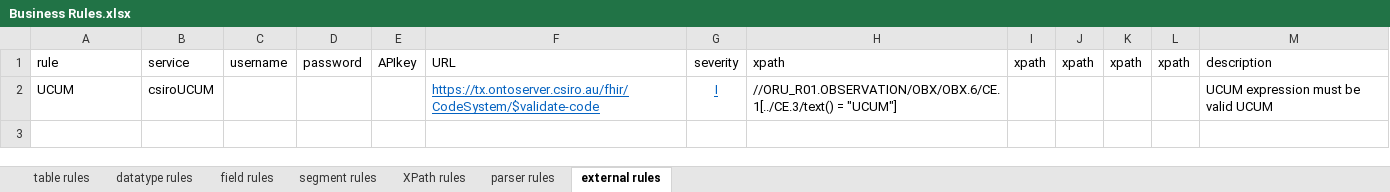
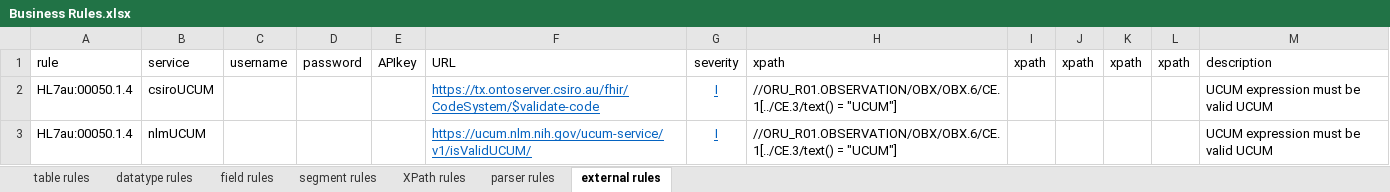
Before and after one commit to russellmcdonell/HL7-Validator, an Excel workbook: schema/ADRM/Business Rules.xlsx, sheet external rules, drawn as a sheet; values as stored, in another font and other column widths than the file's, no borders; the diff names each change by its address in the sheet, - before the commit and + after, or states it on an @@ line.

```diff
--- a/schema/ADRM/Business Rules.xlsx (sheet external rules)
+++ b/schema/ADRM/Business Rules.xlsx (sheet external rules)
-A2: UCUM
+A2: HL7au:00050.1.4
+row 3: HL7au:00050.1.4 | nlmUCUM |  |  |  | https://ucum.nlm.nih.gov/ucum-service/v1/isValidUCUM/ | I | //ORU_R01.OBSERVATION/OBX/OBX.6/CE.1[../CE.3/text() = "UCUM"] |  |  |  |  | UCUM expression must be valid UCUM
```
Also changed, not shown: sheet parser rules, schema/ADRM/Appendix A.xlsx, schema/ADRM/Business Rules DMN.xlsx, 6 other files.
